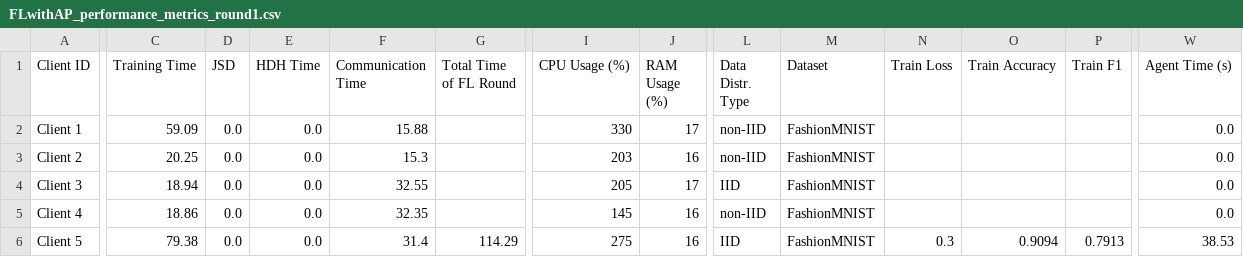
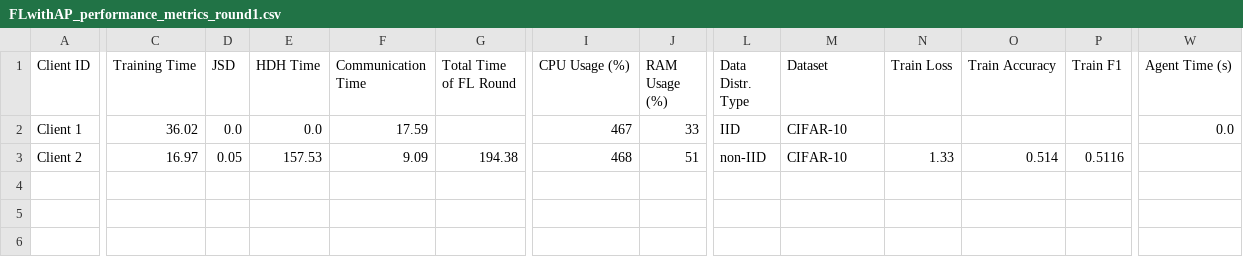
Before and after one commit to IvanComp/AP4Fed, a CSV file: Docker/performance/FLwithAP_performance_metrics_round1.csv, drawn as a sheet; only a part is shown, gaps mark what is left out; rows hold the shown columns only; the diff covers the shown part only; the diff names each change by its address in the sheet, - before the commit and + after, or states it on an @@ line.

```diff
--- a/Docker/performance/FLwithAP_performance_metrics_round1.csv
+++ b/Docker/performance/FLwithAP_performance_metrics_round1.csv
-C2 (Training Time): 59.09
+C2 (Training Time): 36.02
-F2 (Communication Time): 15.88
+F2 (Communication Time): 17.59
-I2 (CPU Usage (%)): 330
+I2 (CPU Usage (%)): 467
-J2 (RAM Usage (%)): 17
+J2 (RAM Usage (%)): 33
-L2 (Data Distr. Type): non-IID
+L2 (Data Distr. Type): IID
-M2:M3 (Dataset): FashionMNIST
+M2:M3 (Dataset): CIFAR-10
-C3 (Training Time): 20.25
+C3 (Training Time): 16.97
-D3 (JSD): 0.0
+D3 (JSD): 0.05
-E3 (HDH Time): 0.0
+E3 (HDH Time): 157.53
-F3 (Communication Time): 15.3
+F3 (Communication Time): 9.09
-G3 (Total Time of FL Round): (empty)
+G3 (Total Time of FL Round): 194.38
-I3 (CPU Usage (%)): 203
+I3 (CPU Usage (%)): 468
-J3 (RAM Usage (%)): 16
+J3 (RAM Usage (%)): 51
-N3 (Train Loss): (empty)
+N3 (Train Loss): 1.33
-O3 (Train Accuracy): (empty)
+O3 (Train Accuracy): 0.514
-P3 (Train F1): (empty)
+P3 (Train F1): 0.5116
-W3 (Agent Time (s)): 0.0
+W3 (Agent Time (s)): (empty)
-row 4: Client 3 | 18.94 | 0.0 | 0.0 | 32.55 |  | 205 | 17 | IID | FashionMNIST |  |  |  | 0.0
-row 5: Client 4 | 18.86 | 0.0 | 0.0 | 32.35 |  | 145 | 16 | non-IID | FashionMNIST |  |  |  | 0.0
-row 6: Client 5 | 79.38 | 0.0 | 0.0 | 31.4 | 114.29 | 275 | 16 | IID | FashionMNIST | 0.3 | 0.9094 | 0.7913 | 38.53
```
Also changed, not shown: 6 edited cells elsewhere in this file, 11 other files.
